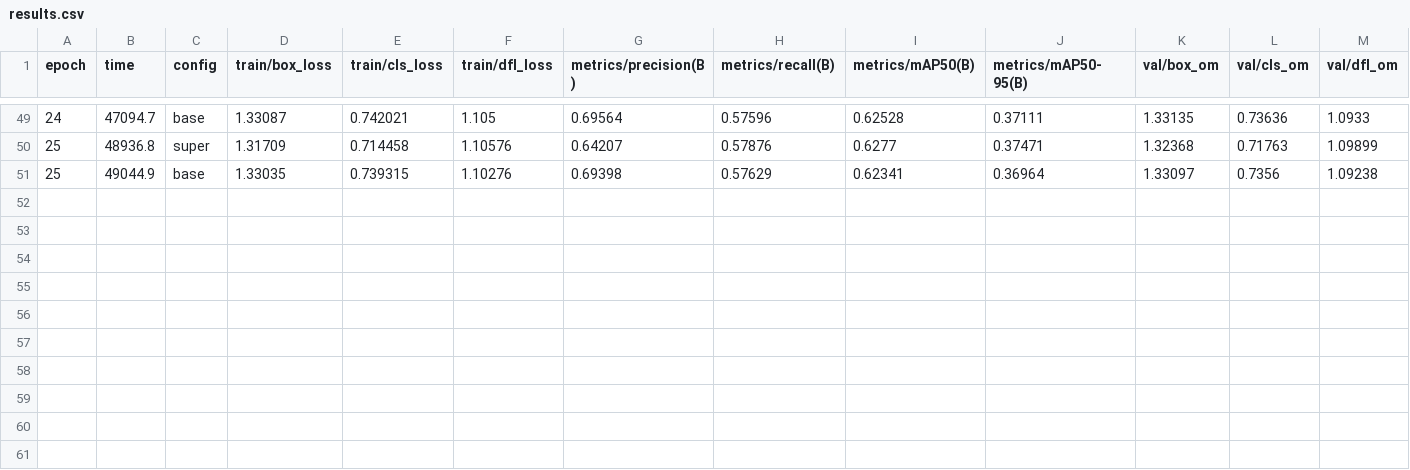
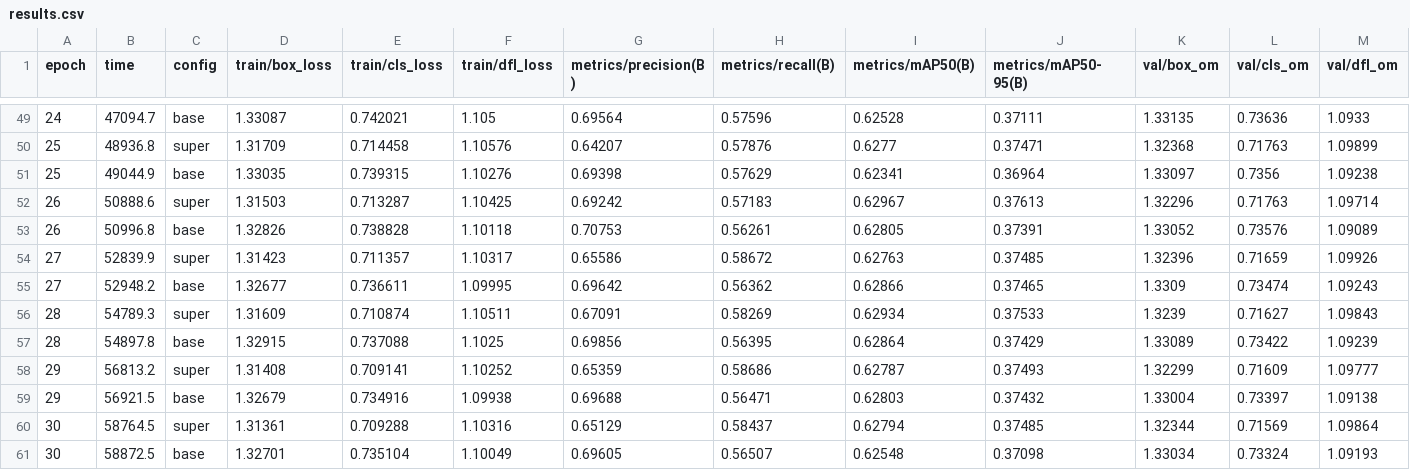
Before and after one commit to HyungseopLee/Dynamic-Routing-AnyDepthYOLO, a CSV file: anydepth-yolov12/runs/bdd100k/detect/anydepth-yolov12l/30e_SGD0900_bs32_nbs256_1e-3_1e-5_1280-740_singleScale_augNothing_volta/results.csv (was anydepth-yolov12/runs/bdd100k/detect/anydepth-yolov12l/train/results.csv), drawn as a sheet; only a part is shown, gaps mark what is left out; rows hold the shown columns only; the diff names each change by its address in the sheet, - before the commit and + after, or states it on an @@ line.

```diff
--- a/anydepth-yolov12/runs/bdd100k/detect/anydepth-yolov12l/train/results.csv
+++ b/anydepth-yolov12/runs/bdd100k/detect/anydepth-yolov12l/30e_SGD0900_bs32_nbs256_1e-3_1e-5_1280-740_singleScale_augNothing_volta/results.csv
+row 52: 26 | 50888.6 | super | 1.31503 | 0.713287 | 1.10425 | 0.69242 | 0.57183 | 0.62967 | 0.37613 | 1.32296 | 0.71763 | 1.09714
+row 53: 26 | 50996.8 | base | 1.32826 | 0.738828 | 1.10118 | 0.70753 | 0.56261 | 0.62805 | 0.37391 | 1.33052 | 0.73576 | 1.09089
+row 54: 27 | 52839.9 | super | 1.31423 | 0.711357 | 1.10317 | 0.65586 | 0.58672 | 0.62763 | 0.37485 | 1.32396 | 0.71659 | 1.09926
+row 55: 27 | 52948.2 | base | 1.32677 | 0.736611 | 1.09995 | 0.69642 | 0.56362 | 0.62866 | 0.37465 | 1.3309 | 0.73474 | 1.09243
+row 56: 28 | 54789.3 | super | 1.31609 | 0.710874 | 1.10511 | 0.67091 | 0.58269 | 0.62934 | 0.37533 | 1.3239 | 0.71627 | 1.09843
+row 57: 28 | 54897.8 | base | 1.32915 | 0.737088 | 1.1025 | 0.69856 | 0.56395 | 0.62864 | 0.37429 | 1.33089 | 0.73422 | 1.09239
+row 58: 29 | 56813.2 | super | 1.31408 | 0.709141 | 1.10252 | 0.65359 | 0.58686 | 0.62787 | 0.37493 | 1.32299 | 0.71609 | 1.09777
+row 59: 29 | 56921.5 | base | 1.32679 | 0.734916 | 1.09938 | 0.69688 | 0.56471 | 0.62803 | 0.37432 | 1.33004 | 0.73397 | 1.09138
+row 60: 30 | 58764.5 | super | 1.31361 | 0.709288 | 1.10316 | 0.65129 | 0.58437 | 0.62794 | 0.37485 | 1.32344 | 0.71569 | 1.09864
+row 61: 30 | 58872.5 | base | 1.32701 | 0.735104 | 1.10049 | 0.69605 | 0.56507 | 0.62548 | 0.37098 | 1.33034 | 0.73324 | 1.09193
```
Also changed, not shown: 49 other files.
